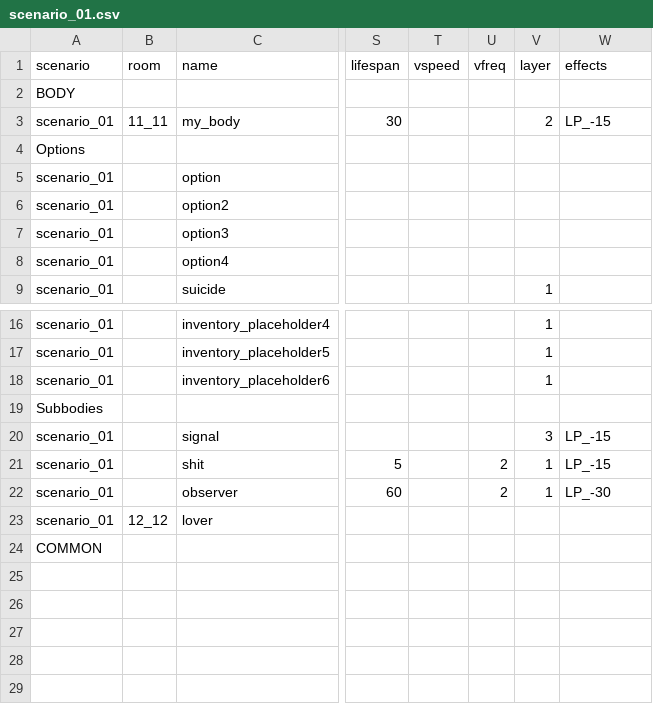
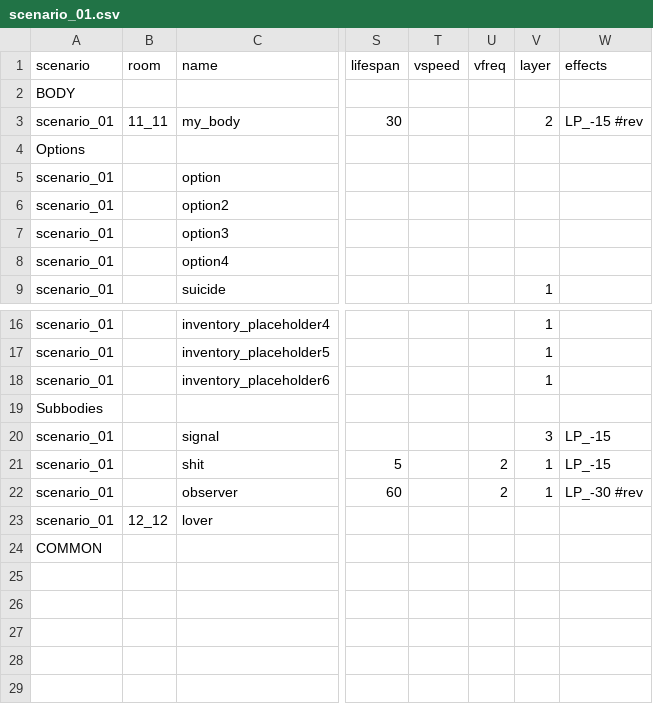
Before and after one commit to dimch0/circles, a CSV file: data/scenario_01/scenario_01.csv, drawn as a sheet; only a part is shown, gaps mark what is left out; the diff names each change by its address in the sheet, - before the commit and + after, or states it on an @@ line.

```diff
--- a/data/scenario_01/scenario_01.csv
+++ b/data/scenario_01/scenario_01.csv
-W3 (effects): LP_-15
+W3 (effects): LP_-15 #rev
-W22 (effects): LP_-30
+W22 (effects): LP_-30 #rev
```
Also changed, not shown: 3 other files.
